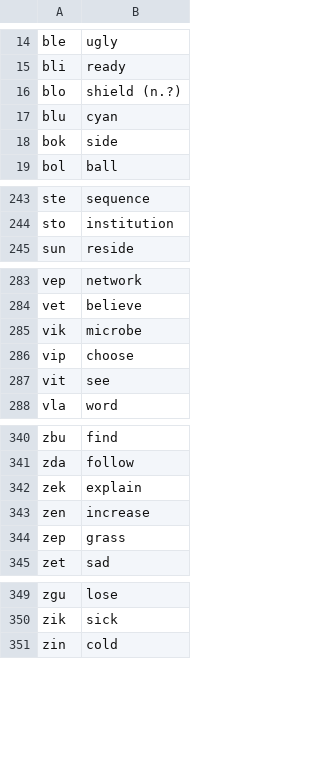
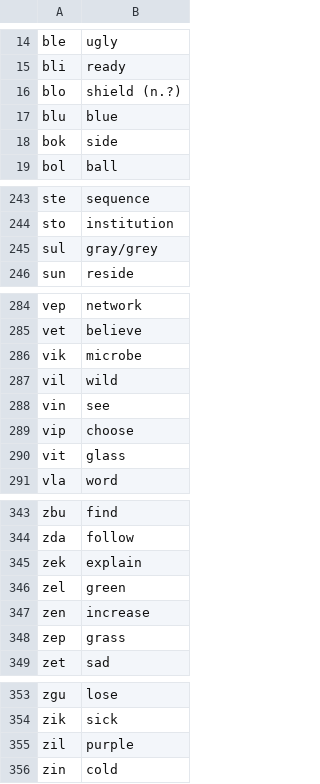
Before and after one commit to Xextan/vlabuk, a TSV file: roots.tsv, drawn as a sheet; only a part is shown, gaps mark what is left out.

```diff
--- a/roots.tsv
+++ b/roots.tsv
@@ -16,3 +16,3 @@ bli	ready
 blo	shield (n.?)
-blu	cyan
+blu	blue
 bok	side
@@ -244,2 +244,3 @@ ste	sequence
 sto	institution
+sul	gray/grey
 sun	reside
@@ -285,4 +286,6 @@ vet	believe
 vik	microbe
+vil	wild
+vin	see
 vip	choose
-vit	see
+vit	glass
 vla	word
@@ -342,2 +345,3 @@ zda	follow
 zek	explain
+zel	green
 zen	increase
@@ -350,2 +354,3 @@ zgu	lose
 zik	sick
+zil	purple
 zin	cold
```
Also changed, not shown: 1 other file.
